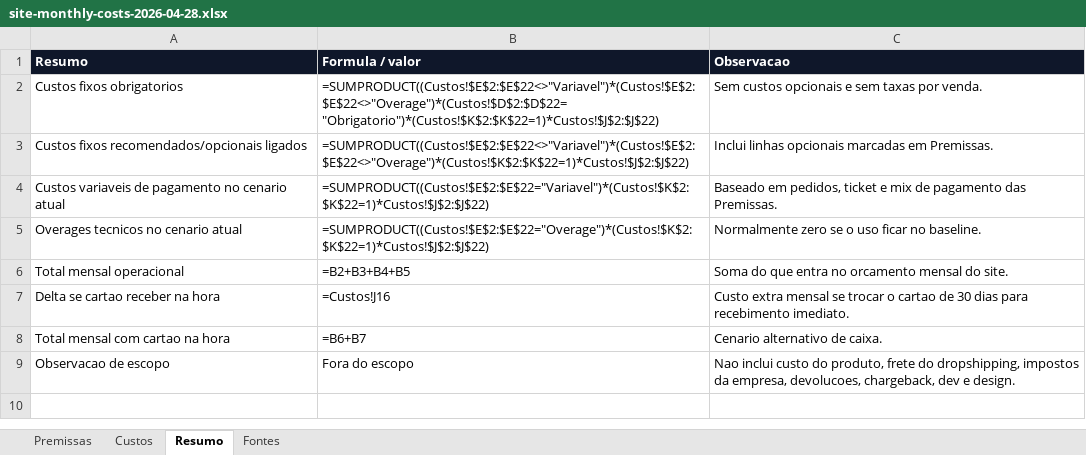
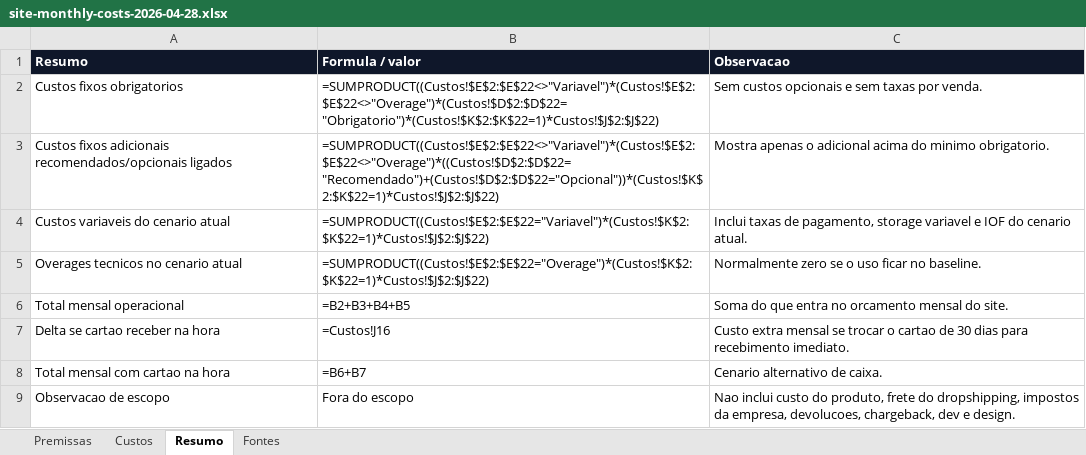
Before and after one commit to Luiz192512/TSZR15, an Excel workbook: docs/site-monthly-costs-2026-04-28.xlsx, sheet Resumo, drawn as a sheet; values as stored, in another font and other column widths than the file's, no borders; formulas without a stored value are shown as written; the diff names each change by its address in the sheet, - before the commit and + after, or states it on an @@ line.

```diff
--- a/docs/site-monthly-costs-2026-04-28.xlsx (sheet Resumo)
+++ b/docs/site-monthly-costs-2026-04-28.xlsx (sheet Resumo)
-A3 (Resumo): Custos fixos recomendados/opcionais ligados
+A3 (Resumo): Custos fixos adicionais recomendados/opcionais ligados
-B3 (Formula / valor): =SUMPRODUCT((Custos!$E$2:$E$22<>"Variavel")*(Custos!$E$2:$E$22<>"Overage")*(Custos!$K$2:$K$22=1)*Custos!$J$2:$J$22)
+B3 (Formula / valor): =SUMPRODUCT((Custos!$E$2:$E$22<>"Variavel")*(Custos!$E$2:$E$22<>"Overage")*((Custos!$D$2:$D$22="Recomendado")+(Custos!$D$2:$D$22="Opcional"))*(Custos!$K$2:$K$22=1)*Custos!$J$2:$J$22)
-C3 (Observacao): Inclui linhas opcionais marcadas em Premissas.
+C3 (Observacao): Mostra apenas o adicional acima do minimo obrigatorio.
-A4 (Resumo): Custos variaveis de pagamento no cenario atual
+A4 (Resumo): Custos variaveis do cenario atual
-C4 (Observacao): Baseado em pedidos, ticket e mix de pagamento das Premissas.
+C4 (Observacao): Inclui taxas de pagamento, storage variavel e IOF do cenario atual.
```
Also changed, not shown: 1 other file.
